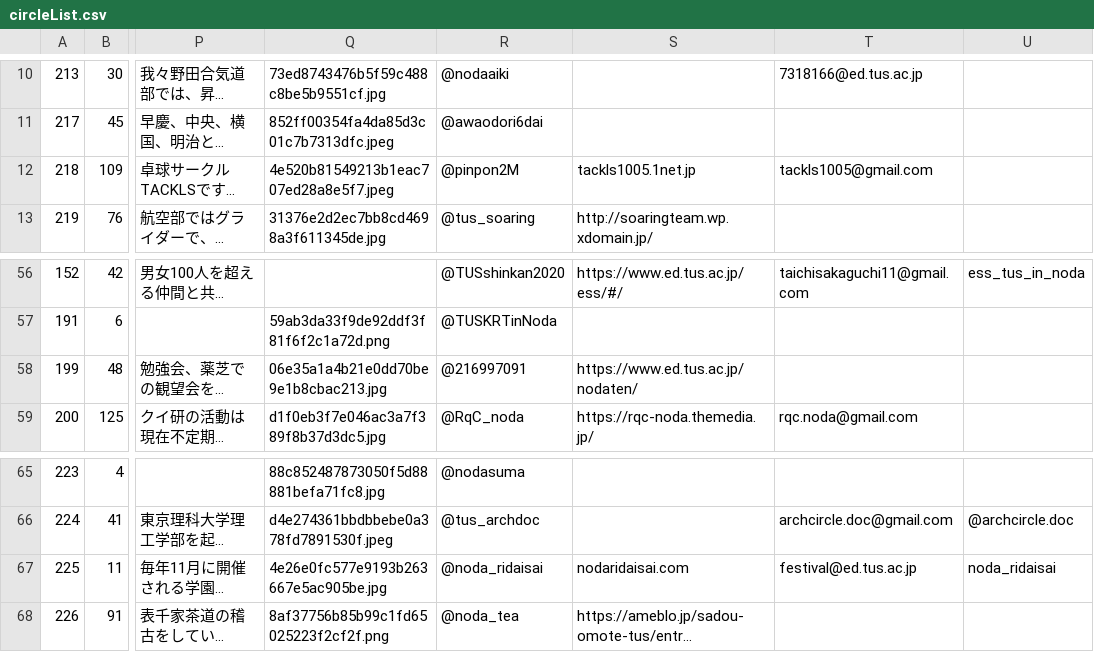
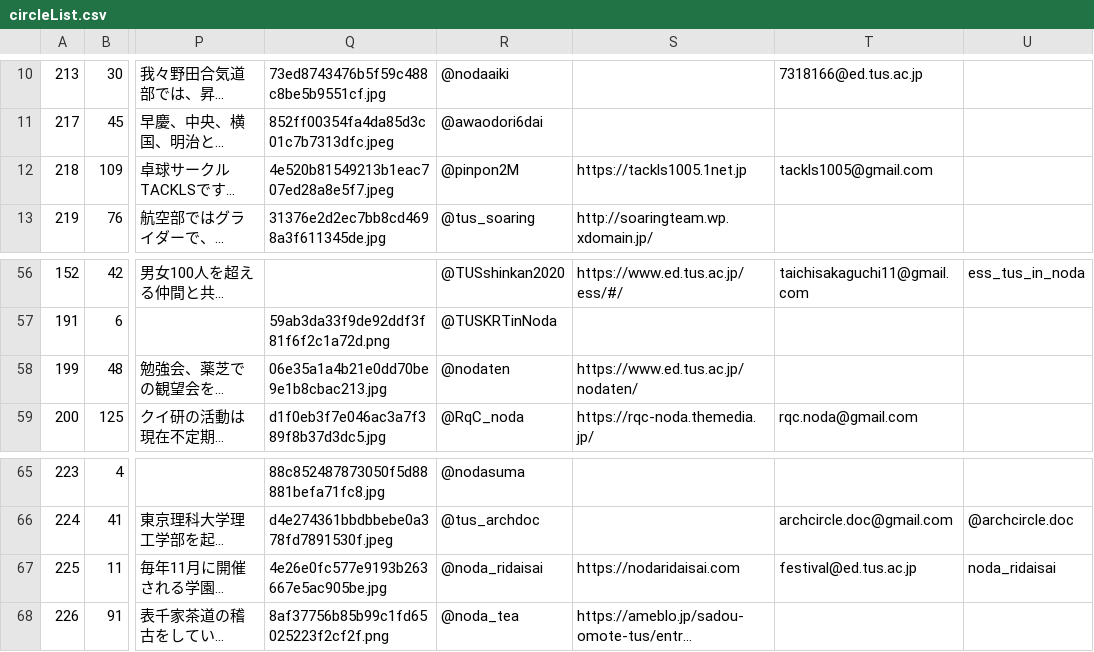
Before and after one commit to toshi-bp/shinkan_2020, a CSV file: circles/circleList.csv, drawn as a sheet; only a part is shown, gaps mark what is left out; long unchanged cells end in …; the diff names each change by its address in the sheet, - before the commit and + after, or states it on an @@ line.

Commit message:
次はインスタのid

```diff
--- a/circles/circleList.csv
+++ b/circles/circleList.csv
-S12: tackls1005.1net.jp
+S12: https://tackls1005.1net.jp
-R58: @216997091
+R58: @nodaten
-S67: nodaridaisai.com
+S67: https://nodaridaisai.com
```
